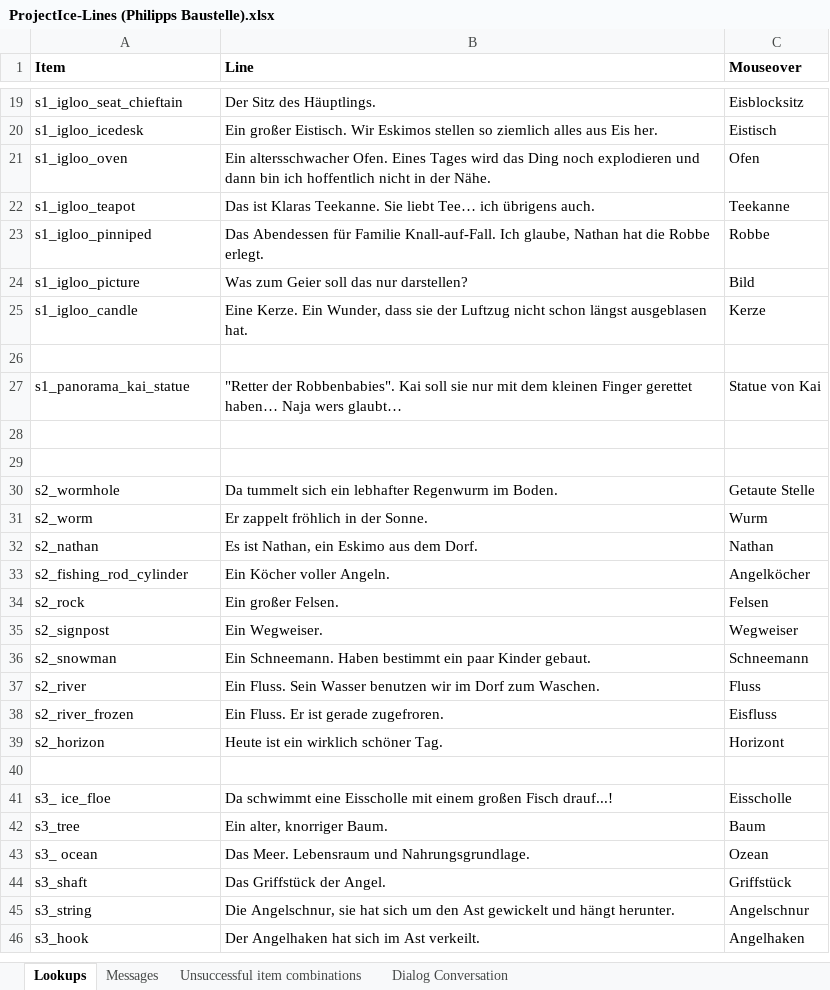
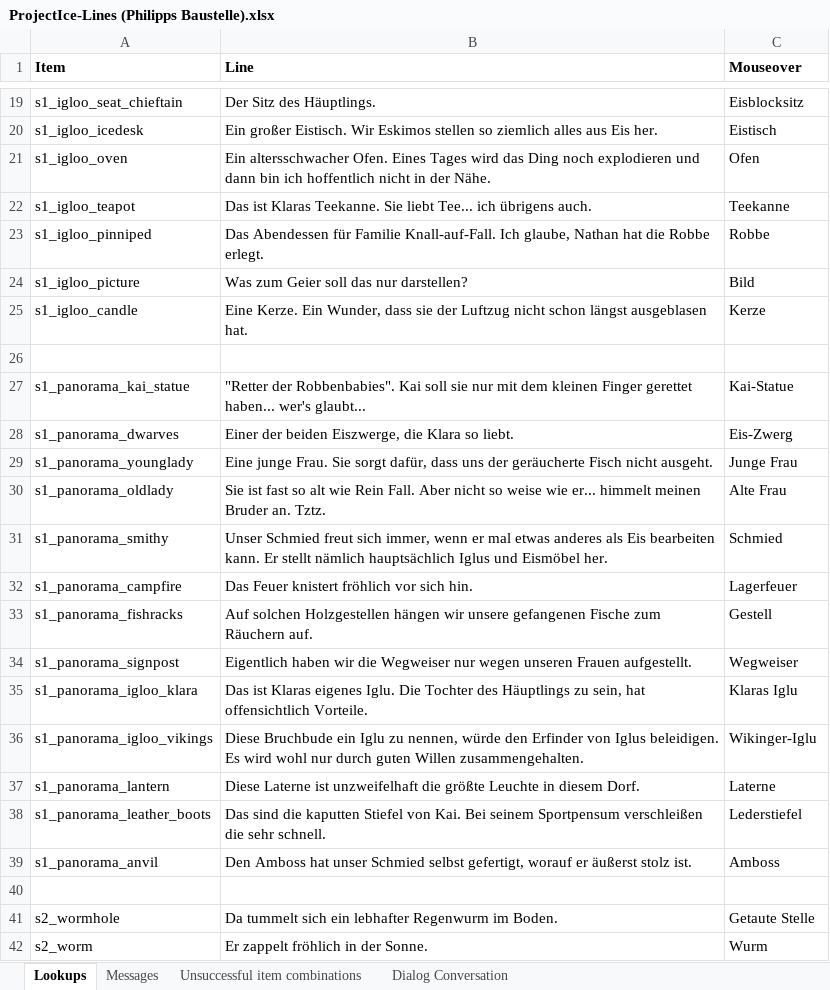
Before and after one commit to 00checker00/ProjectIce, an Excel workbook: android/assets/ProjectIce-Lines (Philipps Baustelle).xlsx, sheet Lookups, drawn as a sheet; only a part is shown, gaps mark what is left out; the shorter side is filled out with more unchanged rows; values as stored, in another font and other column widths than the file's, no borders; the diff names each change by its address in the sheet, - before the commit and + after, or states it on an @@ line.

Commit message:
Panorama-Szene mit Hotspots besiedelt Hotspot-Fix in Iglu-Szene Target-Koordinaten und Andi-Ausrichtung in allen Szenen korrigiert

```diff
--- a/android/assets/ProjectIce-Lines (Philipps Baustelle).xlsx (sheet Lookups)
+++ b/android/assets/ProjectIce-Lines (Philipps Baustelle).xlsx (sheet Lookups)
-B22 (Line): …Sie liebt Tee… ich übrigens…
+B22 (Line): …Sie liebt Tee... ich übrigens…
-B27 (Line): …Finger gerettet haben… Naja wers glaubt…
+B27 (Line): …Finger gerettet haben... wer's glaubt...
-C27 (Mouseover): Statue von Kai
+C27 (Mouseover): Kai-Statue
-row 28: (empty)
+row 28: s1_panorama_dwarves | Einer der beiden Eiszwerge, die Klara so liebt. | Eis-Zwerg
+row 29: s1_panorama_younglady | Eine junge Frau. Sie sorgt dafür, dass uns der geräucherte Fisch nicht ausgeht. | Junge Frau
+row 30: s1_panorama_oldlady | Sie ist fast so alt wie Rein Fall. Aber nicht so weise wie er... himmelt meinen Bruder an. Tztz. | Alte Frau
+row 31: s1_panorama_smithy | Unser Schmied freut sich immer, wenn er mal etwas anderes als Eis bearbeiten kann. Er stellt nämlich hauptsächlich Iglus und Eismöbel her. | Schmied
+row 32: s1_panorama_campfire | Das Feuer knistert fröhlich vor sich hin. | Lagerfeuer
+row 33: s1_panorama_fishracks | Auf solchen Holzgestellen hängen wir unsere gefangenen Fische zum Räuchern auf. | Gestell
+row 34: s1_panorama_signpost | Eigentlich haben wir die Wegweiser nur wegen unseren Frauen aufgestellt. | Wegweiser
+row 35: s1_panorama_igloo_klara | Das ist Klaras eigenes Iglu. Die Tochter des Häuptlings zu sein, hat offensichtlich Vorteile. | Klaras Iglu
+row 36: s1_panorama_igloo_vikings | Diese Bruchbude ein Iglu zu nennen, würde den Erfinder von Iglus beleidigen. Es wird wohl nur durch guten Willen zusammengehalten. | Wikinger-Iglu
+row 37: s1_panorama_lantern | Diese Laterne ist unzweifelhaft die größte Leuchte in diesem Dorf. | Laterne
+row 38: s1_panorama_leather_boots | Das sind die kaputten Stiefel von Kai. Bei seinem Sportpensum verschleißen die sehr schnell. | Lederstiefel
+row 39: s1_panorama_anvil | Den Amboss hat unser Schmied selbst gefertigt, worauf er äußerst stolz ist. | Amboss
```
Also changed, not shown: sheet Messages, sheet Dialog Conversation, 22 other files.
